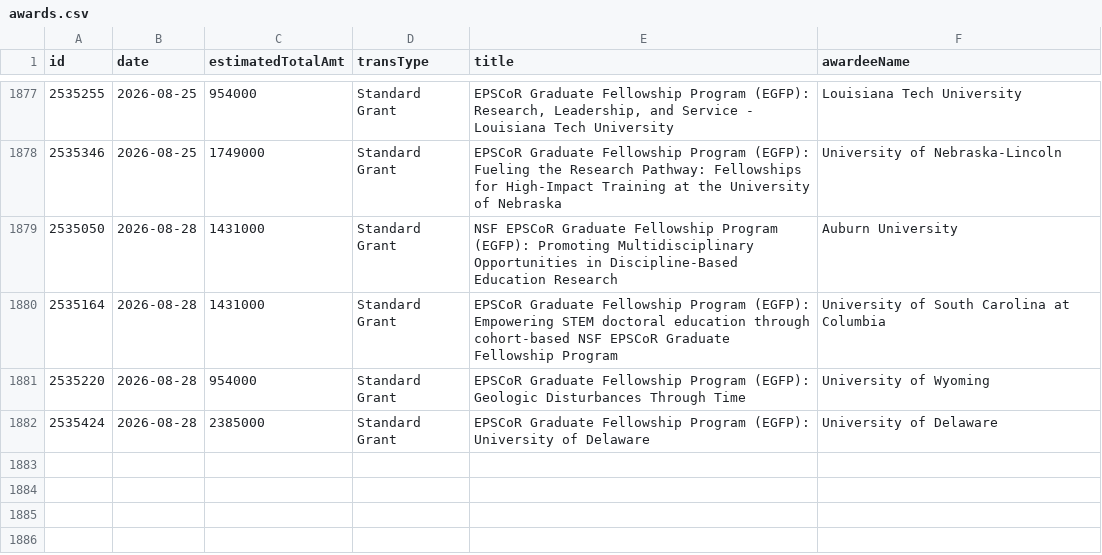
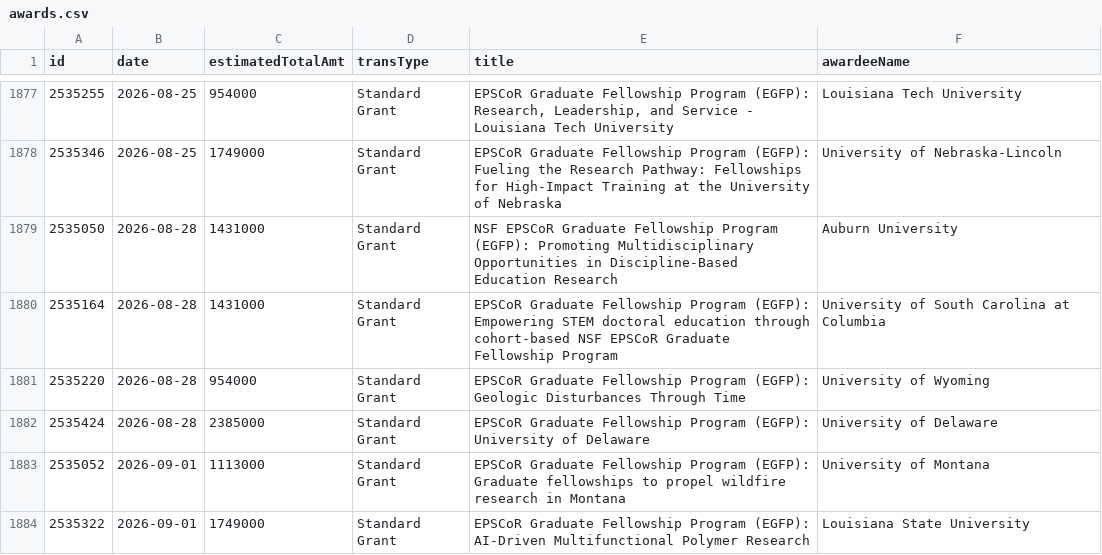
Before and after one commit to jpwolfson/science-funding-dashboard, a CSV file: data/nsf/edu/dge/awards.csv, drawn as a sheet; only a part is shown, gaps mark what is left out; the diff covers the shown part only; the diff names each change by its address in the sheet, - before the commit and + after, or states it on an @@ line.

```diff
--- a/data/nsf/edu/dge/awards.csv
+++ b/data/nsf/edu/dge/awards.csv
+row 1883: 2535052 | 2026-09-01 | 1113000 | Standard Grant | EPSCoR Graduate Fellowship Program (EGFP): Graduate fellowships to propel wildfire research in Montana | University of Montana
+row 1884: 2535322 | 2026-09-01 | 1749000 | Standard Grant | EPSCoR Graduate Fellowship Program (EGFP): AI-Driven Multifunctional Polymer Research | Louisiana State University
```
Also changed, not shown: 1 added row and 8 edited cells elsewhere in this file, 1 other file.
